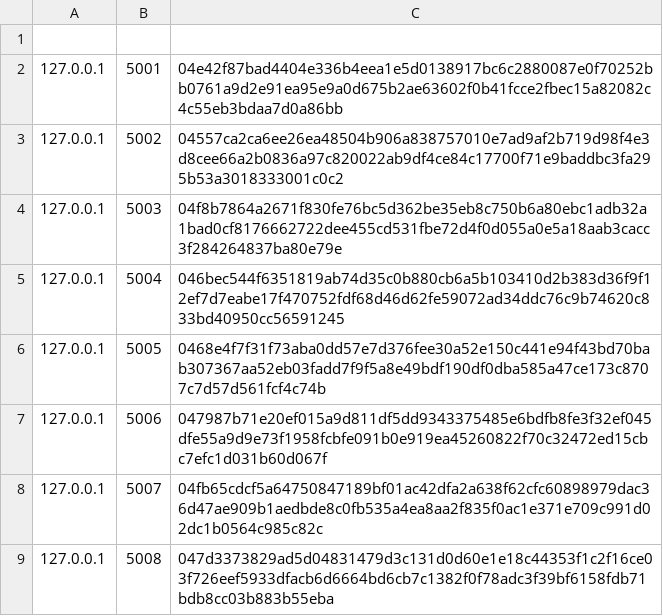
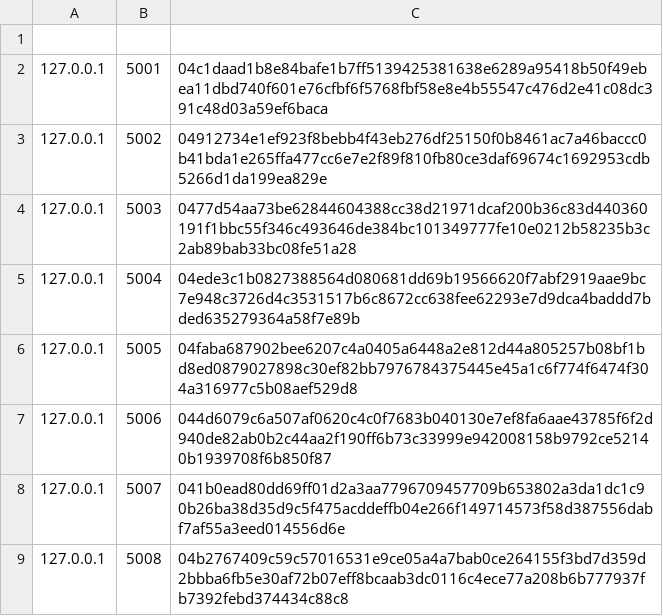
Before and after one commit to RedhwaneBS/TOR-network, a CSV file: public_keys.csv, drawn as a sheet.

```diff
--- a/public_keys.csv
+++ b/public_keys.csv
@@ -1,9 +1,9 @@
 
-127.0.0.1,5001,04e42f87bad4404e336b4eea1e5d0138917bc6c2880087e0f70252bb0761a9d2e91ea95e9a0d675b2ae63602f0b41fcce2fbec15a82082c4c55eb3bdaa7d0a86bb
-127.0.0.1,5002,04557ca2ca6ee26ea48504b906a838757010e7ad9af2b719d98f4e3d8cee66a2b0836a97c820022ab9df4ce84c17700f71e9baddbc3fa295b53a3018333001c0c2
-127.0.0.1,5003,04f8b7864a2671f830fe76bc5d362be35eb8c750b6a80ebc1adb32a1bad0cf8176662722dee455cd531fbe72d4f0d055a0e5a18aab3cacc3f284264837ba80e79e
-127.0.0.1,5004,046bec544f6351819ab74d35c0b880cb6a5b103410d2b383d36f9f12ef7d7eabe17f470752fdf68d46d62fe59072ad34ddc76c9b74620c833bd40950cc56591245
-127.0.0.1,5005,0468e4f7f31f73aba0dd57e7d376fee30a52e150c441e94f43bd70bab307367aa52eb03fadd7f9f5a8e49bdf190df0dba585a47ce173c8707c7d57d561fcf4c74b
-127.0.0.1,5006,047987b71e20ef015a9d811df5dd9343375485e6bdfb8fe3f32ef045dfe55a9d9e73f1958fcbfe091b0e919ea45260822f70c32472ed15cbc7efc1d031b60d067f
-127.0.0.1,5007,04fb65cdcf5a64750847189bf01ac42dfa2a638f62cfc60898979dac36d47ae909b1aedbde8c0fb535a4ea8aa2f835f0ac1e371e709c991d02dc1b0564c985c82c
-127.0.0.1,5008,047d3373829ad5d04831479d3c131d0d60e1e18c44353f1c2f16ce03f726eef5933dfacb6d6664bd6cb7c1382f0f78adc3f39bf6158fdb71bdb8cc03b883b55eba
+127.0.0.1,5001,04c1daad1b8e84bafe1b7ff5139425381638e6289a95418b50f49ebea11dbd740f601e76cfbf6f5768fbf58e8e4b55547c476d2e41c08dc391c48d03a59ef6baca
+127.0.0.1,5002,04912734e1ef923f8bebb4f43eb276df25150f0b8461ac7a46baccc0b41bda1e265ffa477cc6e7e2f89f810fb80ce3daf69674c1692953cdb5266d1da199ea829e
+127.0.0.1,5003,0477d54aa73be62844604388cc38d21971dcaf200b36c83d440360191f1bbc55f346c493646de384bc101349777fe10e0212b58235b3c2ab89bab33bc08fe51a28
+127.0.0.1,5004,04ede3c1b0827388564d080681dd69b19566620f7abf2919aae9bc7e948c3726d4c3531517b6c8672cc638fee62293e7d9dca4baddd7bded635279364a58f7e89b
+127.0.0.1,5005,04faba687902bee6207c4a0405a6448a2e812d44a805257b08bf1bd8ed0879027898c30ef82bb7976784375445e45a1c6f774f6474f304a316977c5b08aef529d8
+127.0.0.1,5006,044d6079c6a507af0620c4c0f7683b040130e7ef8fa6aae43785f6f2d940de82ab0b2c44aa2f190ff6b73c33999e942008158b9792ce52140b1939708f6b850f87
+127.0.0.1,5007,041b0ead80dd69ff01d2a3aa7796709457709b653802a3da1dc1c90b26ba38d35d9c5f475acddeffb04e266f149714573f58d387556dabf7af55a3eed014556d6e
+127.0.0.1,5008,04b2767409c59c57016531e9ce05a4a7bab0ce264155f3bd7d359d2bbba6fb5e30af72b07eff8bcaab3dc0116c4ece77a208b6b777937fb7392febd374434c88c8
```
Also changed, not shown: 3 other files.
